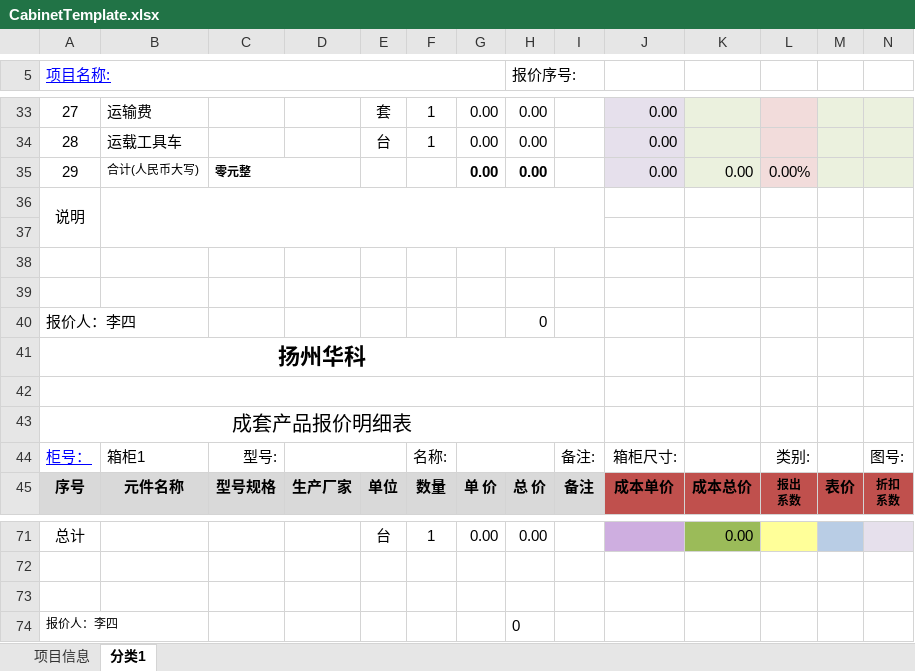
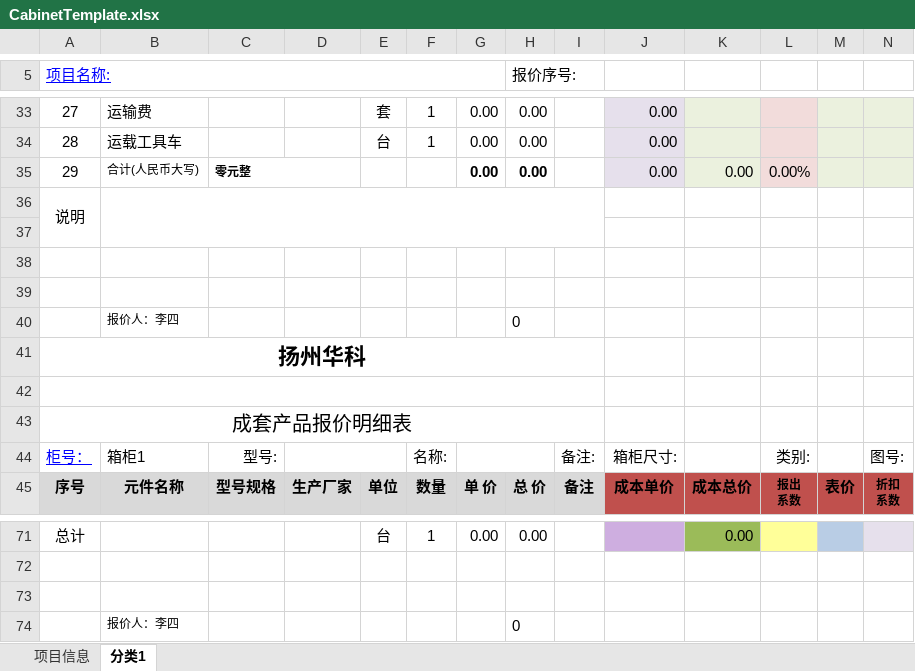
Before and after one commit to wbenit/excel-ct-tools, an Excel workbook: Resources/CabinetTemplate.xlsx, sheet 分类1, drawn as a sheet; only a part is shown, gaps mark what is left out; values as stored, in another font and other column widths than the file's, no borders; charts and pictures not drawn; removed rows and columns are numbered as before the commit, all else as after; rows hold the shown columns only; the diff names each change by its address in the sheet, - before the commit and + after, or states it on an @@ line.

Commit message:
feat: add category and cabinet management features with custom context menu UI and services

```diff
--- a/Resources/CabinetTemplate.xlsx (sheet 分类1)
+++ b/Resources/CabinetTemplate.xlsx (sheet 分类1)
-row 40: 报价人：李四 |  |  |  |  |  |  | 0
+row 40:  | 报价人：李四 |  |  |  |  |  | 0
-row 74: 报价人：李四 |  |  |  |  |  |  | 0
+row 74:  | 报价人：李四 |  |  |  |  |  | 0
```
Also changed, not shown: sheet 项目信息, formulas that keep their value, publish/Resources/CabinetTemplate.xlsx, 16 other files.
